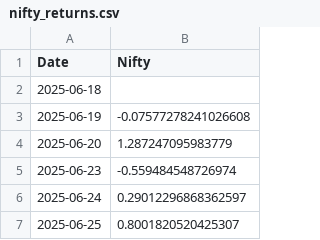
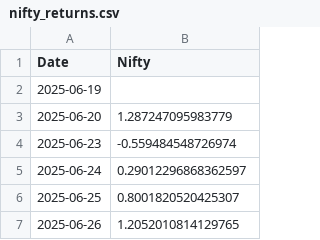
Before and after one commit to rahuly3108/Stock_pyodide, a CSV file: nifty_returns.csv, drawn as a sheet; only a part is shown; the shorter side is filled out with more unchanged rows.

```diff
--- a/nifty_returns.csv
+++ b/nifty_returns.csv
@@ -1,4 +1,3 @@
 Date,Nifty
-2025-06-18,
-2025-06-19,-0.07577278241026608
+2025-06-19,
 2025-06-20,1.287247095983779
```
Also changed, not shown: nifty_returns_without.csv, stock_prt_chng.csv, 1 other file.
